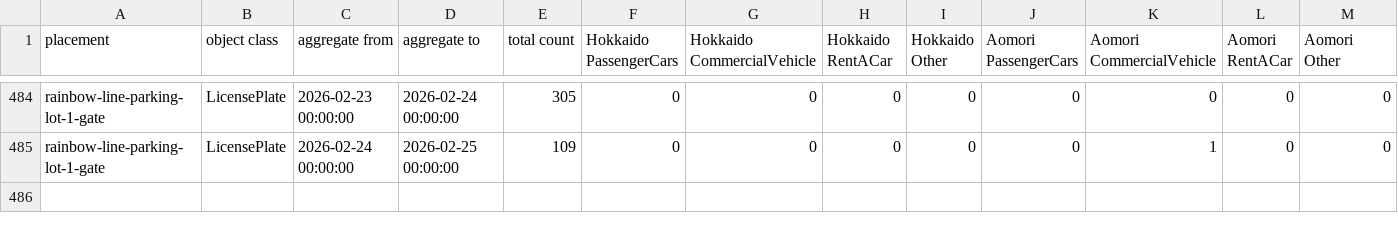
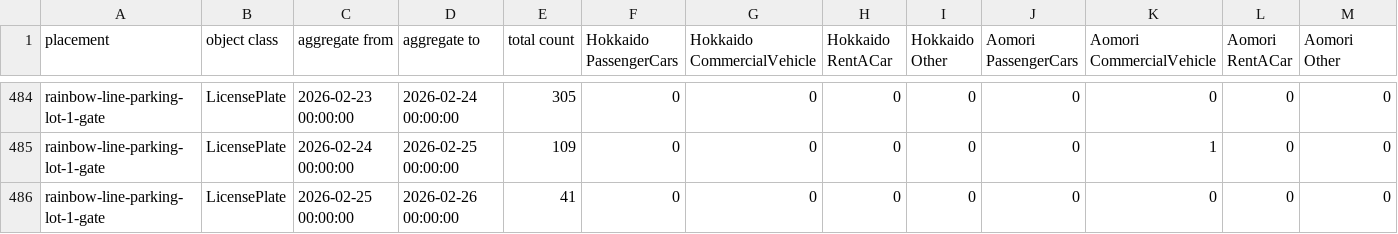
Before and after one commit to code4fukui/fukui-kanko-people-flow-visualization, a CSV file: packages/whole/public/rainbow-line-parking-lot-1-gate/LicensePlate.csv, drawn as a sheet; only a part is shown, gaps mark what is left out; rows hold the shown columns only; the diff names each change by its address in the sheet, - before the commit and + after, or states it on an @@ line.

```diff
--- a/packages/whole/public/rainbow-line-parking-lot-1-gate/LicensePlate.csv
+++ b/packages/whole/public/rainbow-line-parking-lot-1-gate/LicensePlate.csv
+row 486: rainbow-line-parking-lot-1-gate | LicensePlate | 2026-02-25 00:00:00 | 2026-02-26 00:00:00 | 41 | 0 | 0 | 0 | 0 | 0 | 0 | 0 | 0
```
Also changed, not shown: packages/whole/public/fukui-station-east-entrance/Face.csv, packages/whole/public/rainbow-line-parking-lot-1-gate/Face.csv, 5 other files.
